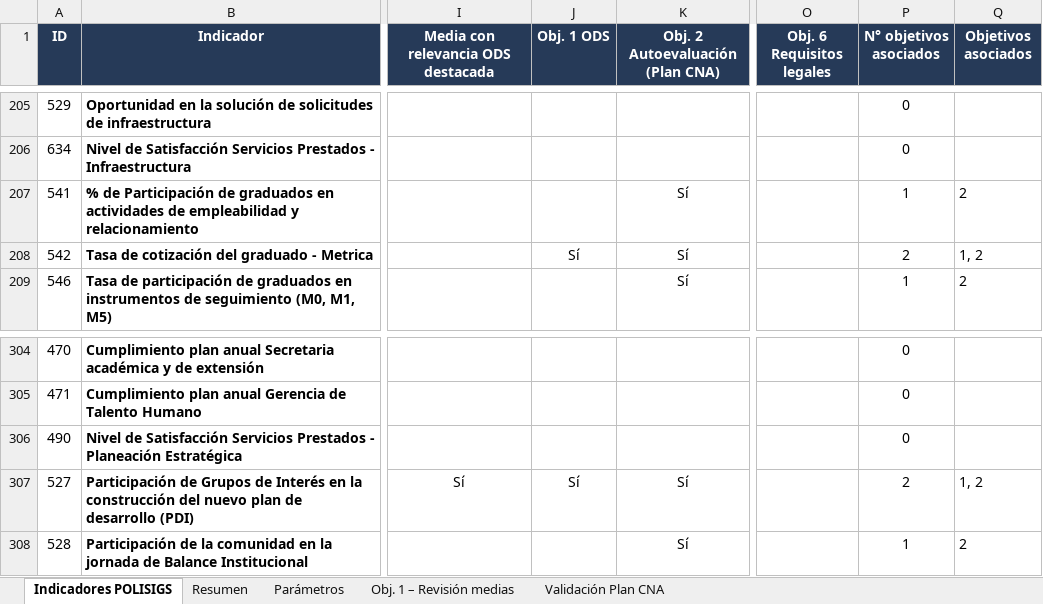
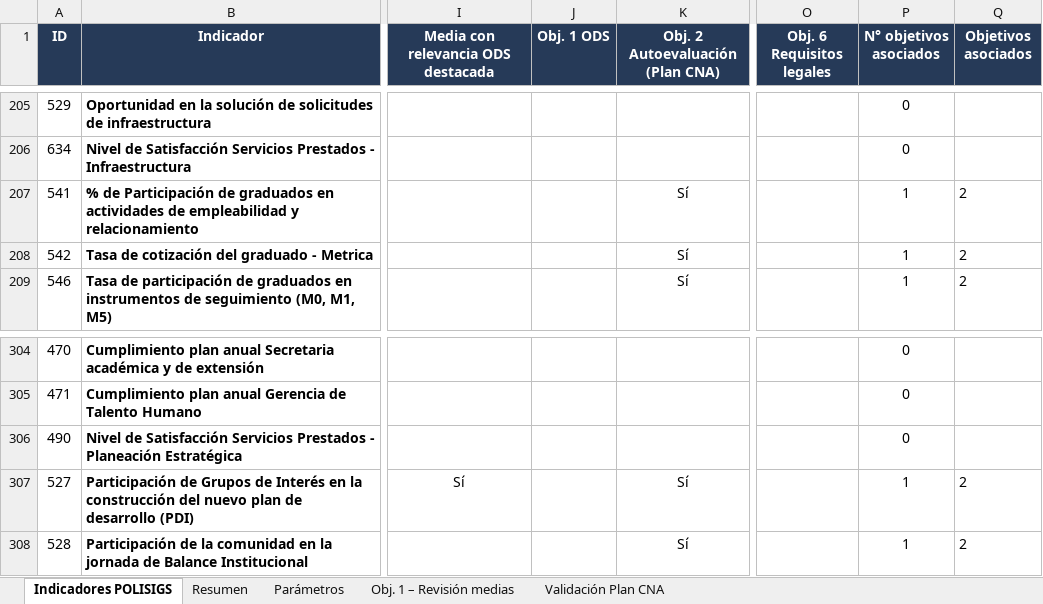
Before and after one commit to PlaneacionPoli/SGIND, an Excel workbook: data/raw/POLISIGS/Indicadores Polisigs.xlsx, sheet Indicadores POLISIGS, drawn as a sheet; only a part is shown, gaps mark what is left out; values as stored, in another font and other column widths than the file's, no borders; conditional formats not drawn; the diff covers the shown part only; the diff names each change by its address in the sheet, - before the commit and + after, or states it on an @@ line.

```diff
--- a/data/raw/POLISIGS/Indicadores Polisigs.xlsx (sheet Indicadores POLISIGS)
+++ b/data/raw/POLISIGS/Indicadores Polisigs.xlsx (sheet Indicadores POLISIGS)
-J208 (Obj. 1 ODS): Sí
+J208 (Obj. 1 ODS): (empty)
-P208 (N° objetivos asociados): 2
+P208 (N° objetivos asociados): 1
-Q208 (Objetivos asociados): 1, 2
+Q208 (Objetivos asociados): 2
-J307 (Obj. 1 ODS): Sí
+J307 (Obj. 1 ODS): (empty)
-P307 (N° objetivos asociados): 2
+P307 (N° objetivos asociados): 1
-Q307 (Objetivos asociados): 1, 2
+Q307 (Objetivos asociados): 2
```
Also changed, not shown: 60 edited cells elsewhere in this sheet, sheet Resumen, 37 other files.
